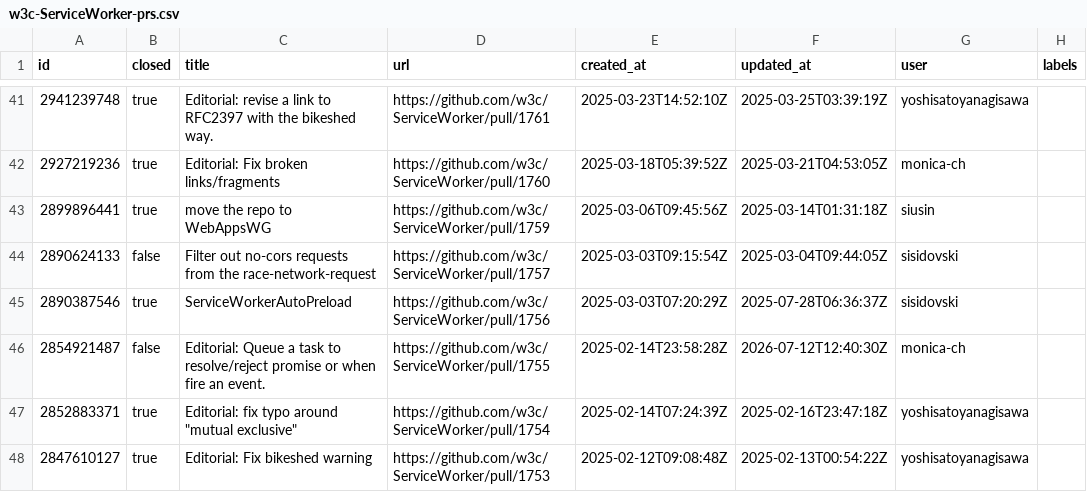
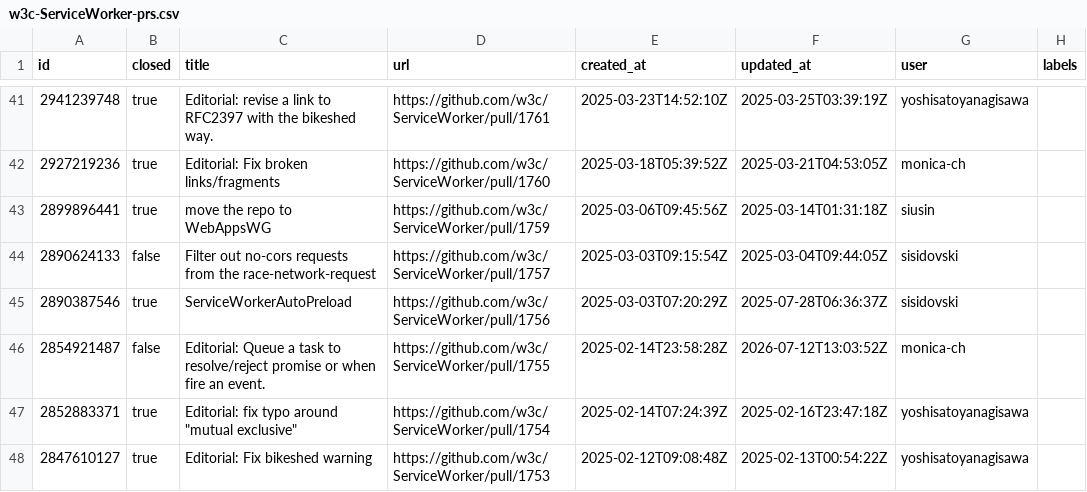
Before and after one commit to hsinyi/compat-utils, a CSV file: output/w3c-ServiceWorker-prs.csv, drawn as a sheet; only a part is shown, gaps mark what is left out; the diff names each change by its address in the sheet, - before the commit and + after, or states it on an @@ line.

```diff
--- a/output/w3c-ServiceWorker-prs.csv
+++ b/output/w3c-ServiceWorker-prs.csv
-F46 (updated_at): 2026-07-12T12:40:30Z
+F46 (updated_at): 2026-07-12T13:03:52Z
```
Also changed, not shown: output/WICG-webcomponents.csv, output/all-comments.csv, 4 other files.
